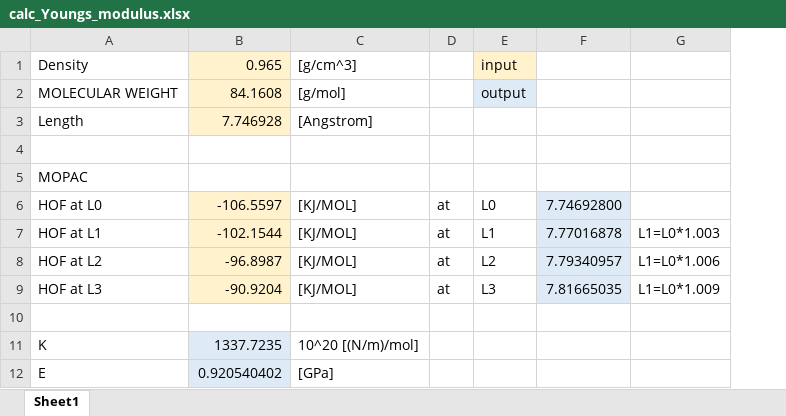
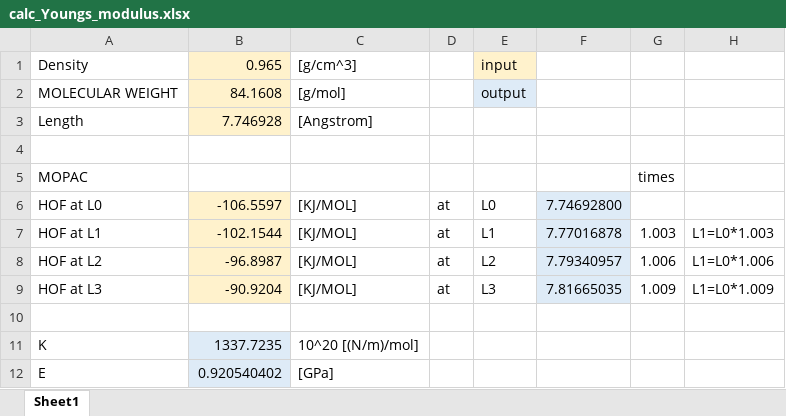
Before and after one commit to by-student-2017/MOPAC2016-examples, an Excel workbook: Youngs_modulus/polyethylene_dL-03-06-09p/calc_Youngs_modulus.xlsx, sheet Sheet1, drawn as a sheet; values as stored, in another font and other column widths than the file's, no borders; the diff names each change by its address in the sheet, - before the commit and + after, or states it on an @@ line.

```diff
--- a/Youngs_modulus/polyethylene_dL-03-06-09p/calc_Youngs_modulus.xlsx (sheet Sheet1)
+++ b/Youngs_modulus/polyethylene_dL-03-06-09p/calc_Youngs_modulus.xlsx (sheet Sheet1)
+column G, rows 5-9: times |  | 1.003 | 1.006 | 1.009
```
Also changed, not shown: formulas that keep their value, Youngs_modulus/polyethylene_dL-02-03-04p/calc_Youngs_modulus.xlsx, Youngs_modulus/polyethylene_dL-02-04-06p/calc_Youngs_modulus.xlsx, 5 other files.
